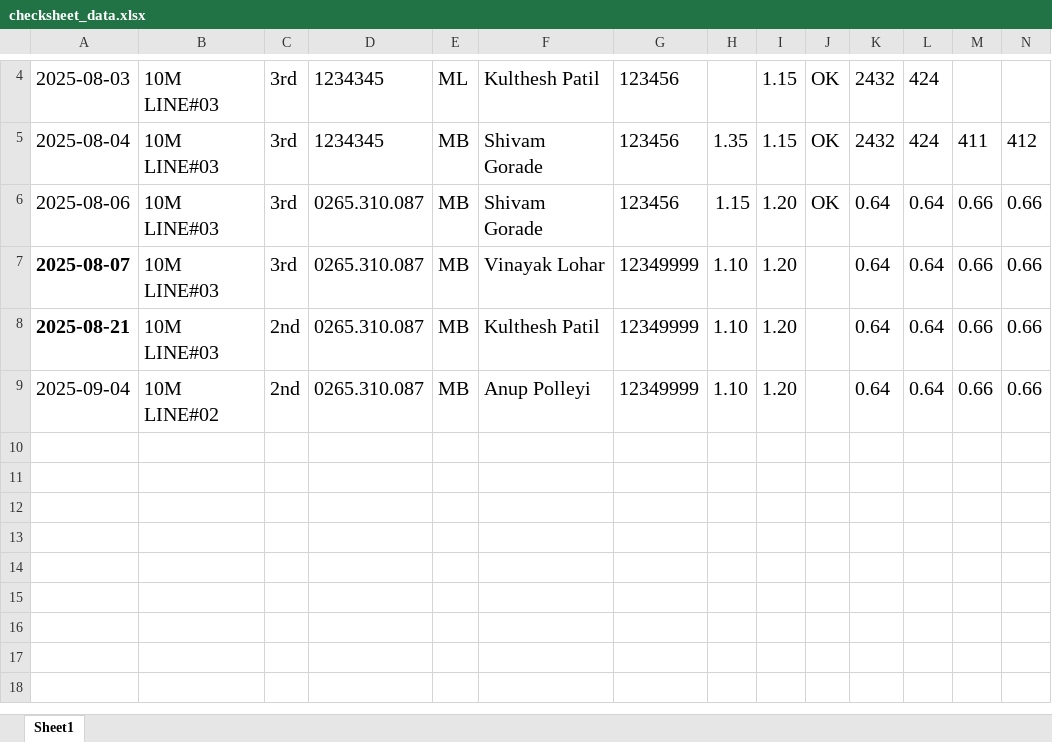
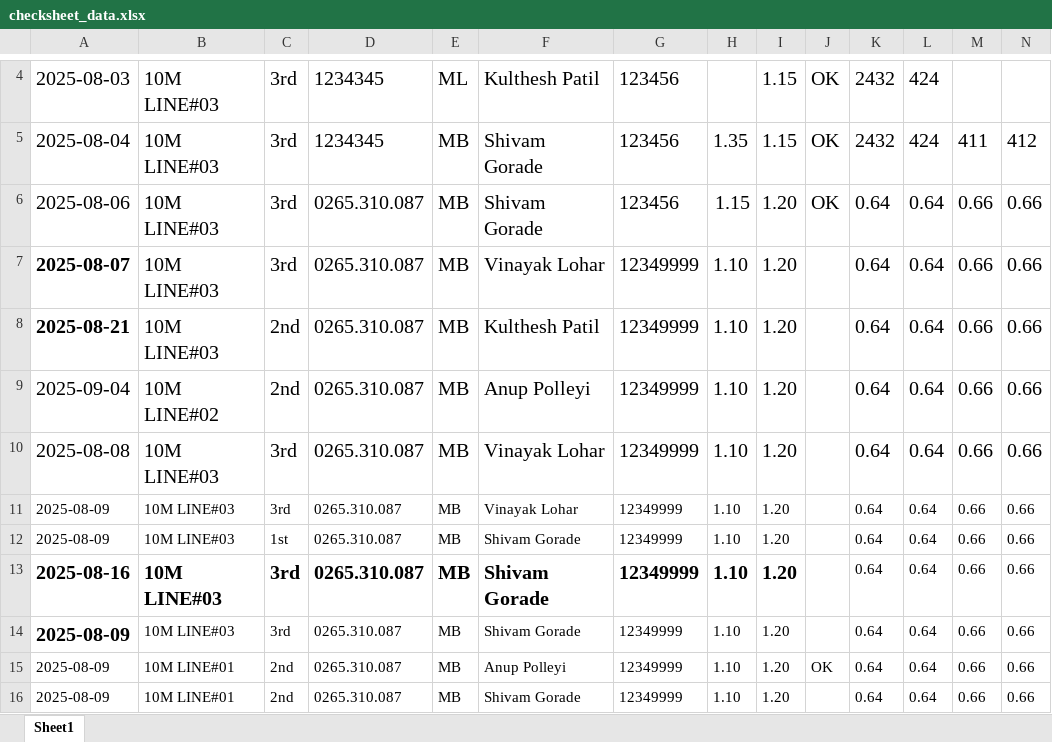
Before and after one commit to Shivamgorade/django-simple-project, an Excel workbook: myapp/data/checksheet_data.xlsx, sheet Sheet1, drawn as a sheet; only a part is shown, gaps mark what is left out; values as stored, in another font and other column widths than the file's, no borders; rows hold the shown columns only; the diff names each change by its address in the sheet, - before the commit and + after, or states it on an @@ line.

```diff
--- a/myapp/data/checksheet_data.xlsx (sheet Sheet1)
+++ b/myapp/data/checksheet_data.xlsx (sheet Sheet1)
+row 10: 2025-08-08 | 10M LINE#03 | 3rd | 0265.310.087 | MB | Vinayak Lohar | 12349999 | 1.10 | 1.20 |  | 0.64 | 0.64 | 0.66 | 0.66
+row 11: 2025-08-09 | 10M LINE#03 | 3rd | 0265.310.087 | MB | Vinayak Lohar | 12349999 | 1.10 | 1.20 |  | 0.64 | 0.64 | 0.66 | 0.66
+row 12: 2025-08-09 | 10M LINE#03 | 1st | 0265.310.087 | MB | Shivam Gorade | 12349999 | 1.10 | 1.20 |  | 0.64 | 0.64 | 0.66 | 0.66
+row 13: 2025-08-16 | 10M LINE#03 | 3rd | 0265.310.087 | MB | Shivam Gorade | 12349999 | 1.10 | 1.20 |  | 0.64 | 0.64 | 0.66 | 0.66
+row 14: 2025-08-09 | 10M LINE#03 | 3rd | 0265.310.087 | MB | Shivam Gorade | 12349999 | 1.10 | 1.20 |  | 0.64 | 0.64 | 0.66 | 0.66
+row 15: 2025-08-09 | 10M LINE#01 | 2nd | 0265.310.087 | MB | Anup Polleyi | 12349999 | 1.10 | 1.20 | OK | 0.64 | 0.64 | 0.66 | 0.66
+row 16: 2025-08-09 | 10M LINE#01 | 2nd | 0265.310.087 | MB | Shivam Gorade | 12349999 | 1.10 | 1.20 |  | 0.64 | 0.64 | 0.66 | 0.66
```
Also changed, not shown: 6 other files.
